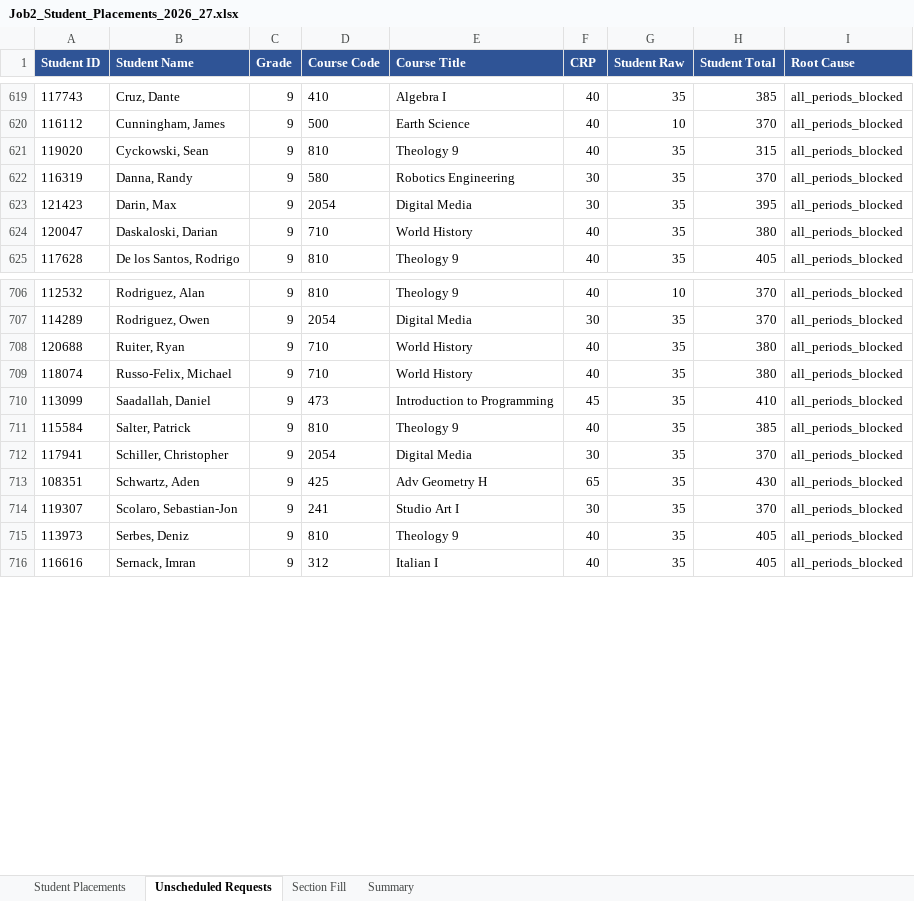
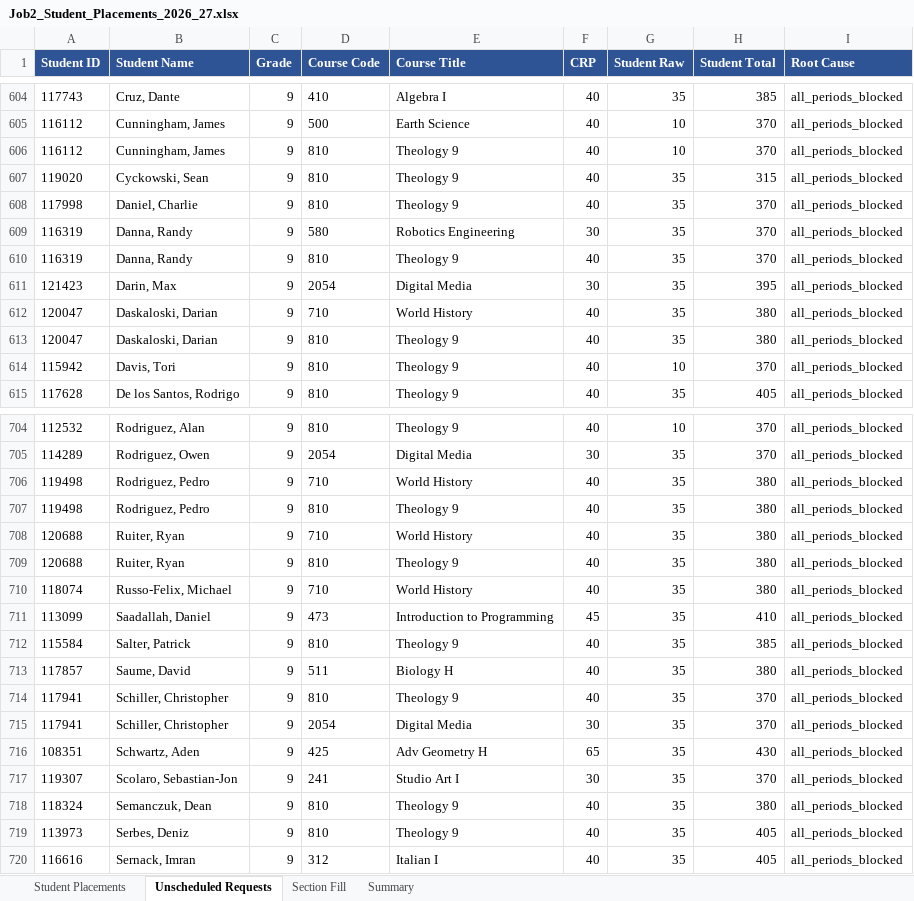
Before and after one commit to jciofalopowerllc-stack/sat-course, an Excel workbook: Job2_Student_Placements_2026_27.xlsx, sheet Unscheduled Requests, drawn as a sheet; only a part is shown, gaps mark what is left out; values as stored, in another font and other column widths than the file's, no borders; the diff covers the shown part only; the diff names each change by its address in the sheet, - before the commit and + after, or states it on an @@ line.

```diff
--- a/Job2_Student_Placements_2026_27.xlsx (sheet Unscheduled Requests)
+++ b/Job2_Student_Placements_2026_27.xlsx (sheet Unscheduled Requests)
+row 606: 116112 | Cunningham, James | 9 | 810 | Theology 9 | 40 | 10 | 370 | all_periods_blocked
+row 608: 117998 | Daniel, Charlie | 9 | 810 | Theology 9 | 40 | 35 | 370 | all_periods_blocked
+row 610: 116319 | Danna, Randy | 9 | 810 | Theology 9 | 40 | 35 | 370 | all_periods_blocked
+row 613: 120047 | Daskaloski, Darian | 9 | 810 | Theology 9 | 40 | 35 | 380 | all_periods_blocked
+row 614: 115942 | Davis, Tori | 9 | 810 | Theology 9 | 40 | 10 | 370 | all_periods_blocked
+row 706: 119498 | Rodriguez, Pedro | 9 | 710 | World History | 40 | 35 | 380 | all_periods_blocked
+row 707: 119498 | Rodriguez, Pedro | 9 | 810 | Theology 9 | 40 | 35 | 380 | all_periods_blocked
+row 709: 120688 | Ruiter, Ryan | 9 | 810 | Theology 9 | 40 | 35 | 380 | all_periods_blocked
+row 713: 117857 | Saume, David | 9 | 511 | Biology H | 40 | 35 | 380 | all_periods_blocked
+row 714: 117941 | Schiller, Christopher | 9 | 810 | Theology 9 | 40 | 35 | 370 | all_periods_blocked
+row 718: 118324 | Semanczuk, Dean | 9 | 810 | Theology 9 | 40 | 35 | 380 | all_periods_blocked
```
Also changed, not shown: 37 added rows, 40 removed rows and 38 edited cells elsewhere in this sheet, sheet Student Placements, sheet Section Fill, sheet Summary, 2 other files.
